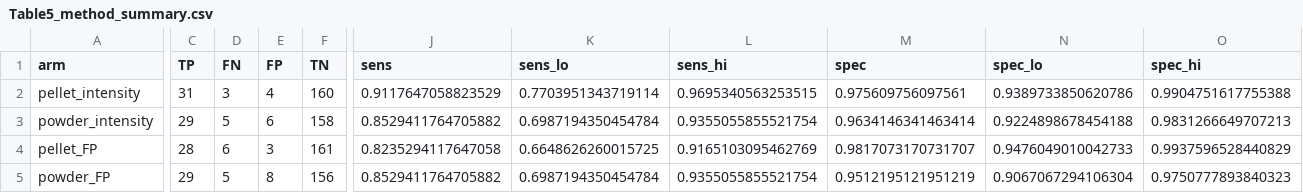
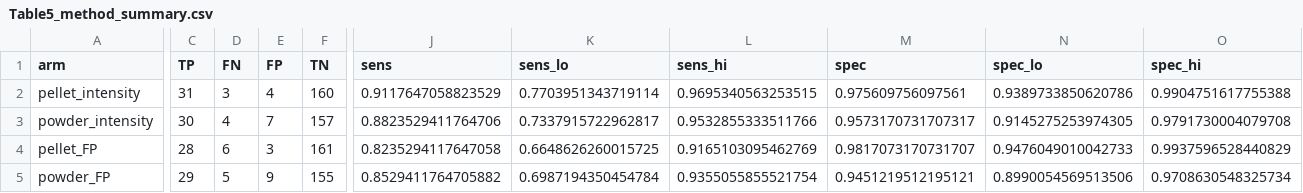
Before and after one commit to biopixl/PhD_Projects, a CSV file: Eaton-Fire-Ash/D2D/XRF/results/Table5_method_summary.csv, drawn as a sheet; only a part is shown, gaps mark what is left out; the diff covers the shown part only; the diff names each change by its address in the sheet, - before the commit and + after, or states it on an @@ line.

```diff
--- a/Eaton-Fire-Ash/D2D/XRF/results/Table5_method_summary.csv
+++ b/Eaton-Fire-Ash/D2D/XRF/results/Table5_method_summary.csv
-C3 (TP): 29
+C3 (TP): 30
-D3 (FN): 5
+D3 (FN): 4
-E3 (FP): 6
+E3 (FP): 7
-F3 (TN): 158
+F3 (TN): 157
-J3 (sens): 0.8529411764705882
+J3 (sens): 0.8823529411764706
-K3 (sens_lo): 0.6987194350454784
+K3 (sens_lo): 0.7337915722962817
-L3 (sens_hi): 0.9355055855521754
+L3 (sens_hi): 0.9532855333511766
-M3 (spec): 0.9634146341463414
+M3 (spec): 0.9573170731707317
-N3 (spec_lo): 0.9224898678454188
+N3 (spec_lo): 0.9145275253974305
-O3 (spec_hi): 0.9831266649707213
+O3 (spec_hi): 0.9791730004079708
-E5 (FP): 8
+E5 (FP): 9
-F5 (TN): 156
+F5 (TN): 155
-M5 (spec): 0.9512195121951219
+M5 (spec): 0.9451219512195121
-N5 (spec_lo): 0.9067067294106304
+N5 (spec_lo): 0.8990054569513506
-O5 (spec_hi): 0.9750777893840323
+O5 (spec_hi): 0.9708630548325734
```
Also changed, not shown: 3 edited cells elsewhere in this file, Eaton-Fire-Ash/D2D/XRF/data/calibration/PBP_calibration_detailed.csv, Eaton-Fire-Ash/D2D/XRF/data/calibration/PBP_calibration_table.csv, 11 other files.
